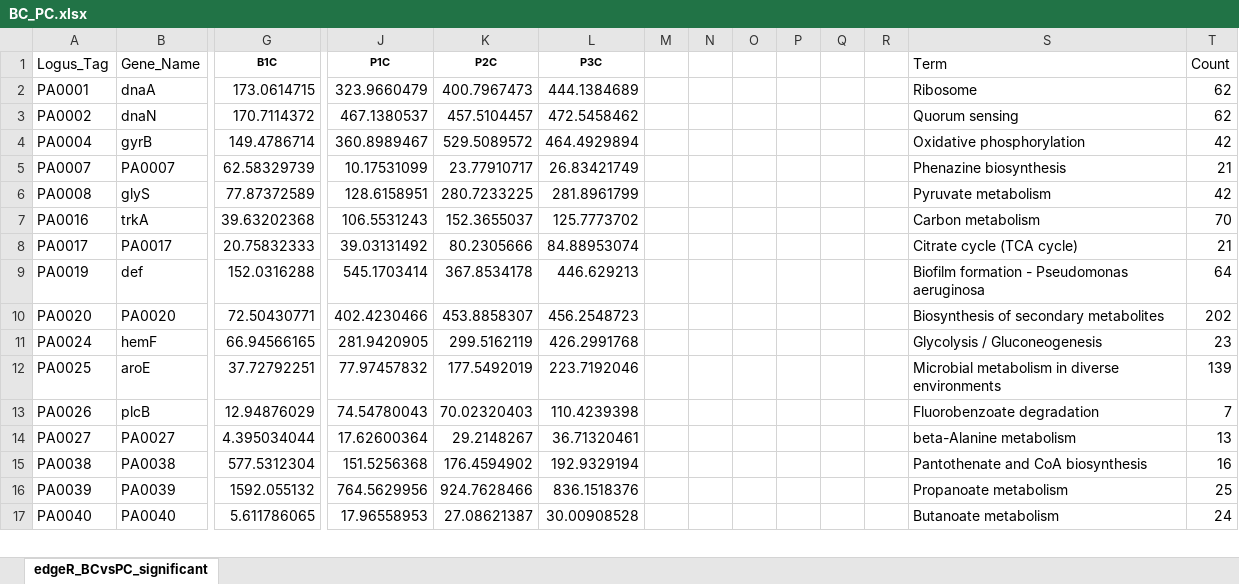
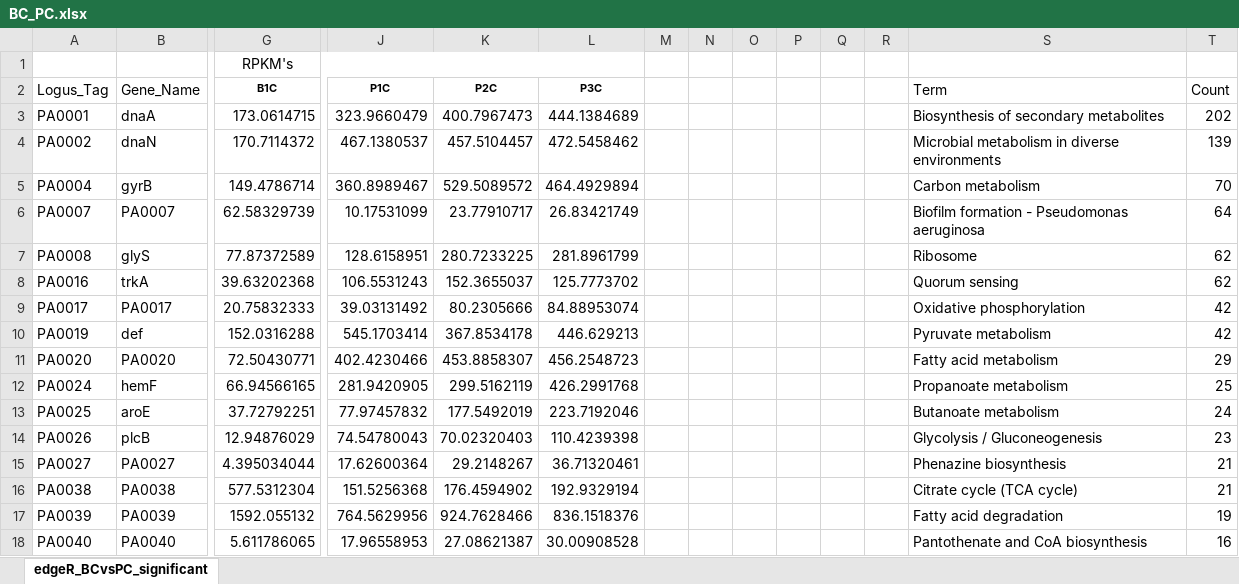
Before and after one commit to GonaloAlves/Binf_Internship_Report, an Excel workbook: Excels/Comparações/BC_PC.xlsx, sheet edgeR_BCvsPC_significant, drawn as a sheet; only a part is shown, gaps mark what is left out; values as stored, in another font and other column widths than the file's, no borders; charts and pictures and conditional formats not drawn; addresses are those after the commit; rows hold the shown columns only; the diff covers the shown part only; the diff names each change by its address in the sheet, - before the commit and + after, or states it on an @@ line.

```diff
--- a/Excels/Comparações/BC_PC.xlsx (sheet edgeR_BCvsPC_significant)
+++ b/Excels/Comparações/BC_PC.xlsx (sheet edgeR_BCvsPC_significant)
+row 1:  |  | RPKM's
-S3 (Term): Ribosome
+S3 (Term): Biosynthesis of secondary metabolites
-T3 (Count): 62
+T3 (Count): 202
-S4 (Term): Quorum sensing
+S4 (Term): Microbial metabolism in diverse environments
-T4 (Count): 62
+T4 (Count): 139
-S5 (Term): Oxidative phosphorylation
+S5 (Term): Carbon metabolism
-T5 (Count): 42
+T5 (Count): 70
-S6 (Term): Phenazine biosynthesis
+S6 (Term): Biofilm formation - Pseudomonas aeruginosa
-T6 (Count): 21
+T6 (Count): 64
-S7 (Term): Pyruvate metabolism
+S7 (Term): Ribosome
-T7 (Count): 42
+T7 (Count): 62
-S8 (Term): Carbon metabolism
+S8 (Term): Quorum sensing
-T8 (Count): 70
+T8 (Count): 62
-S9 (Term): Citrate cycle (TCA cycle)
+S9 (Term): Oxidative phosphorylation
-T9 (Count): 21
+T9 (Count): 42
-S10 (Term): Biofilm formation - Pseudomonas aeruginosa
+S10 (Term): Pyruvate metabolism
-T10 (Count): 64
+T10 (Count): 42
-S11 (Term): Biosynthesis of secondary metabolites
+S11 (Term): Fatty acid metabolism
-T11 (Count): 202
+T11 (Count): 29
-S12 (Term): Glycolysis / Gluconeogenesis
+S12 (Term): Propanoate metabolism
-T12 (Count): 23
+T12 (Count): 25
-S13 (Term): Microbial metabolism in diverse environments
+S13 (Term): Butanoate metabolism
-T13 (Count): 139
+T13 (Count): 24
-S14 (Term): Fluorobenzoate degradation
+S14 (Term): Glycolysis / Gluconeogenesis
-T14 (Count): 7
+T14 (Count): 23
-S15 (Term): beta-Alanine metabolism
+S15 (Term): Phenazine biosynthesis
-T15 (Count): 13
+T15 (Count): 21
-S16 (Term): Pantothenate and CoA biosynthesis
+S16 (Term): Citrate cycle (TCA cycle)
-T16 (Count): 16
+T16 (Count): 21
-S17 (Term): Propanoate metabolism
+S17 (Term): Fatty acid degradation
-T17 (Count): 25
+T17 (Count): 19
-S18 (Term): Butanoate metabolism
+S18 (Term): Pantothenate and CoA biosynthesis
-T18 (Count): 24
+T18 (Count): 16
```
Also changed, not shown: 10 edited cells elsewhere in this sheet, charts or pictures, Excels/Comparações/BK_PK.xlsx, Excels/Comparações/BN_PN.xlsx, 2 other files.
